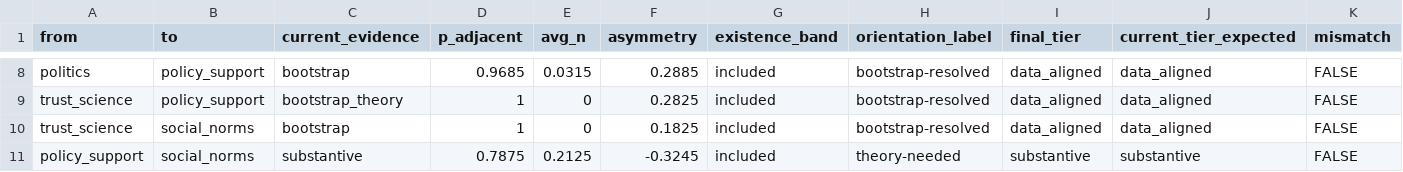
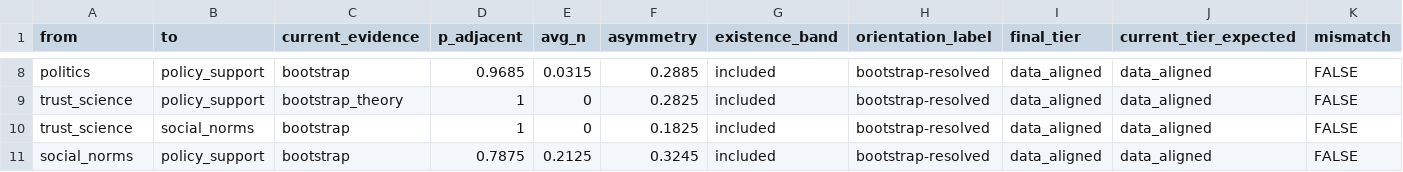
Before and after one commit to KyuriP/climate_attitude_behavior_US, a CSV file: pipeline_outputs/scm_edges_finalized.csv, drawn as a sheet; only a part is shown, gaps mark what is left out; removed rows and columns are numbered as before the commit, all else as after; rows hold the shown columns only; the diff covers the shown part only; the diff names each change by its address in the sheet, - before the commit and + after, or states it on an @@ line.

Commit message:
fill in refit betas for reversed politics/belief_concern and social_norms/policy_support edges; propagate edge-direction fix to 15, 17, 29
- r_patches/07_figure5_scm_hierarchical_v3.R: BETA_TR now has real refit
  coefficients (.530, .135; N=870, MLR) instead of NA placeholders, and the
  global-fit comment records both pre- and post-reversal fit indices
  (no meaningful degradation).
- clean_pipeline/15_confound_sensitivity_diagnostic.R: confound_candidates'
  policy_support/social_norms row reversed to match base_edges' new
  direction, so drop_edges() still removes it correctly.
- clean_pipeline/17_edge_confounding_classification.R: confound_candidates_in_15
  cross-check copy updated to match 15's fix (avoids a spurious mismatch
  warning).
- r_patches/29_joint_pag_edgetype_audit.R: retained_edges and
  current_flip_set updated to the new working-SCM direction and flip set,
  so the joint PAG audit table's from/to labeling and flip-set cross-check
  stay consistent with 04/05 (this doesn't change what the bootstrap itself
  estimates, only the reporting convention).
- pipeline_outputs/scm_edges_finalized.csv: regenerated from the 04 rerun.

clean_pipeline/11_interaction_moderation.R intentionally NOT touched here --
see chat, it needs a real methodological decision, not a mechanical fix.

```diff
--- a/pipeline_outputs/scm_edges_finalized.csv
+++ b/pipeline_outputs/scm_edges_finalized.csv
-row 11: policy_support | social_norms | substantive | 0.7875 | 0.2125 | -0.3245 | included | theory-needed | substantive | substantive | FALSE
+row 11: social_norms | policy_support | bootstrap | 0.7875 | 0.2125 | 0.3245 | included | bootstrap-resolved | data_aligned | data_aligned | FALSE
```
Also changed, not shown: 1 added row, 1 removed row and 11 edited cells elsewhere in this file, 5 other files.
